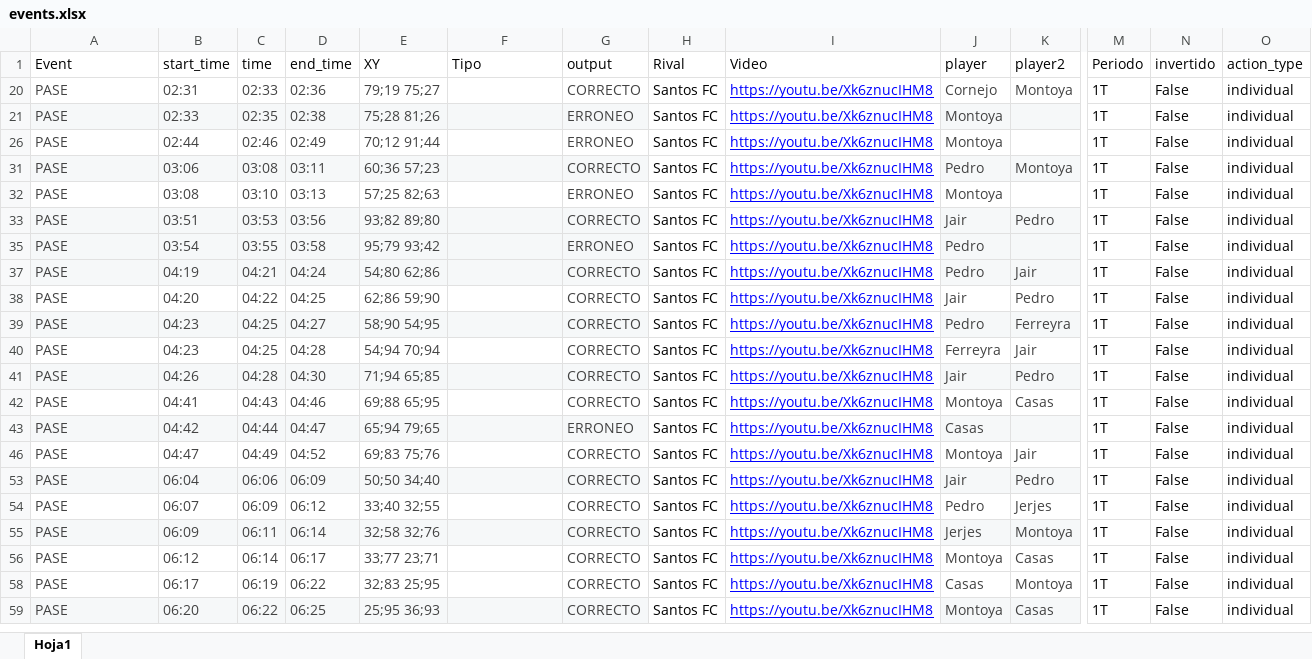
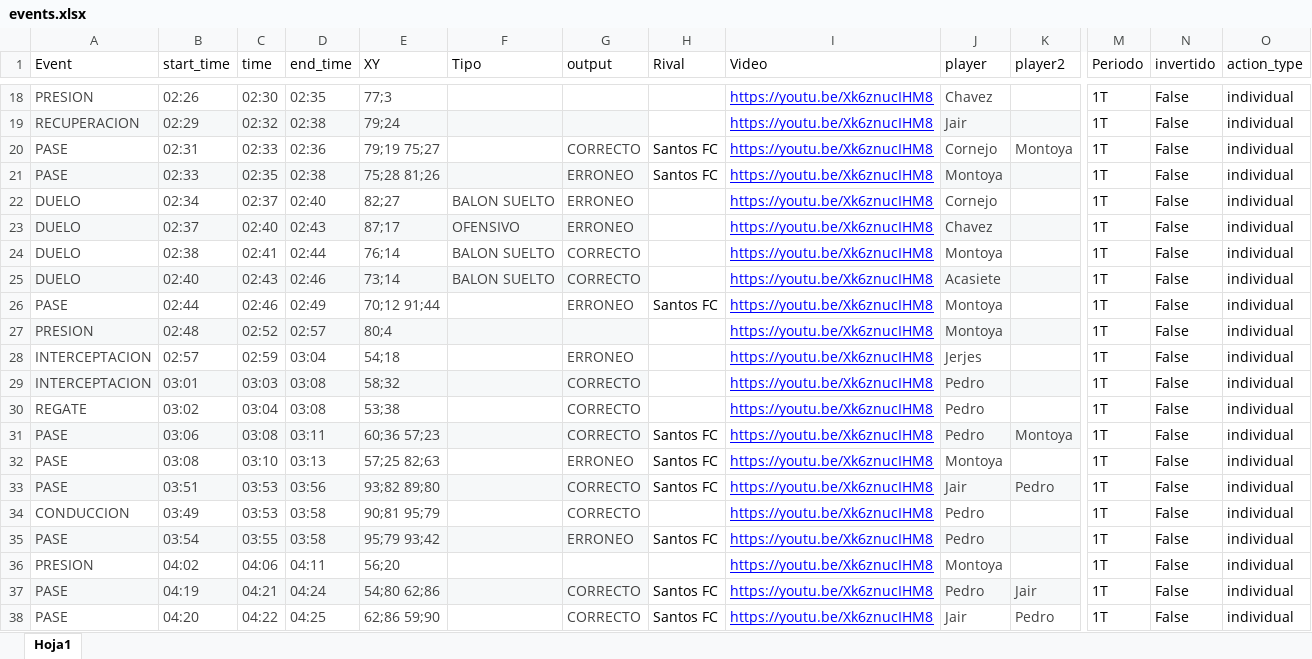
Before and after one commit to diracsportech0/sporting-company, an Excel workbook: events.xlsx, sheet Hoja1, drawn as a sheet; only a part is shown, gaps mark what is left out; the shorter side is filled out with more unchanged rows; values as stored, in another font and other column widths than the file's, no borders; charts and pictures and table styles not drawn; rows hold the shown columns only; the diff covers the shown part only; the diff names each change by its address in the sheet, - before the commit and + after, or states it on an @@ line.

```diff
--- a/events.xlsx (sheet Hoja1)
+++ b/events.xlsx (sheet Hoja1)
@@ row 18 unhidden: PRESION | 02:26 | 02:30 | 02:35 | 77;3 |  |  |  | https://youtu.be/Xk6znucIHM8 | Chavez |  | 1T | False | individual @@
@@ row 19 unhidden: RECUPERACION | 02:29 | 02:32 | 02:38 | 79;24 |  |  |  | https://youtu.be/Xk6znucIHM8 | Jair |  | 1T | False | individual @@
@@ row 22 unhidden: DUELO | 02:34 | 02:37 | 02:40 | 82;27 | BALON SUELTO | ERRONEO |  | https://youtu.be/Xk6znucIHM8 | Cornejo |  | 1T | False | individual @@
@@ row 23 unhidden: DUELO | 02:37 | 02:40 | 02:43 | 87;17 | OFENSIVO | ERRONEO |  | https://youtu.be/Xk6znucIHM8 | Chavez |  | 1T | False | individual @@
@@ row 24 unhidden: DUELO | 02:38 | 02:41 | 02:44 | 76;14 | BALON SUELTO | CORRECTO |  | https://youtu.be/Xk6znucIHM8 | Montoya |  | 1T | False | individual @@
@@ row 25 unhidden: DUELO | 02:40 | 02:43 | 02:46 | 73;14 | BALON SUELTO | CORRECTO |  | https://youtu.be/Xk6znucIHM8 | Acasiete |  | 1T | False | individual @@
@@ row 27 unhidden: PRESION | 02:48 | 02:52 | 02:57 | 80;4 |  |  |  | https://youtu.be/Xk6znucIHM8 | Montoya |  | 1T | False | individual @@
@@ row 28 unhidden: INTERCEPTACION | 02:57 | 02:59 | 03:04 | 54;18 |  | ERRONEO |  | https://youtu.be/Xk6znucIHM8 | Jerjes |  | 1T | False | individual @@
@@ row 29 unhidden: INTERCEPTACION | 03:01 | 03:03 | 03:08 | 58;32 |  | CORRECTO |  | https://youtu.be/Xk6znucIHM8 | Pedro |  | 1T | False | individual @@
@@ row 30 unhidden: REGATE | 03:02 | 03:04 | 03:08 | 53;38 |  | CORRECTO |  | https://youtu.be/Xk6znucIHM8 | Pedro |  | 1T | False | individual @@
@@ row 34 unhidden: CONDUCCION | 03:49 | 03:53 | 03:58 | 90;81 95;79 |  | CORRECTO |  | https://youtu.be/Xk6znucIHM8 | Pedro |  | 1T | False | individual @@
@@ row 36 unhidden: PRESION | 04:02 | 04:06 | 04:11 | 56;20 |  |  |  | https://youtu.be/Xk6znucIHM8 | Montoya |  | 1T | False | individual @@
```
Also changed, not shown: 159 hidden or unhidden rows elsewhere in this sheet.
